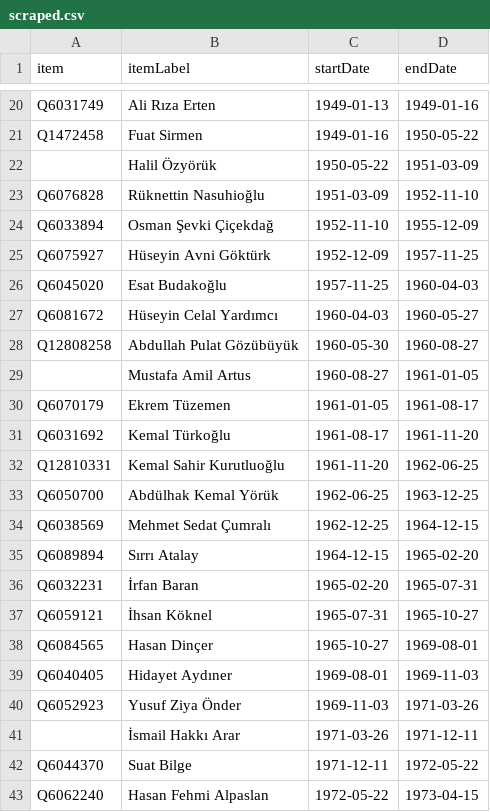
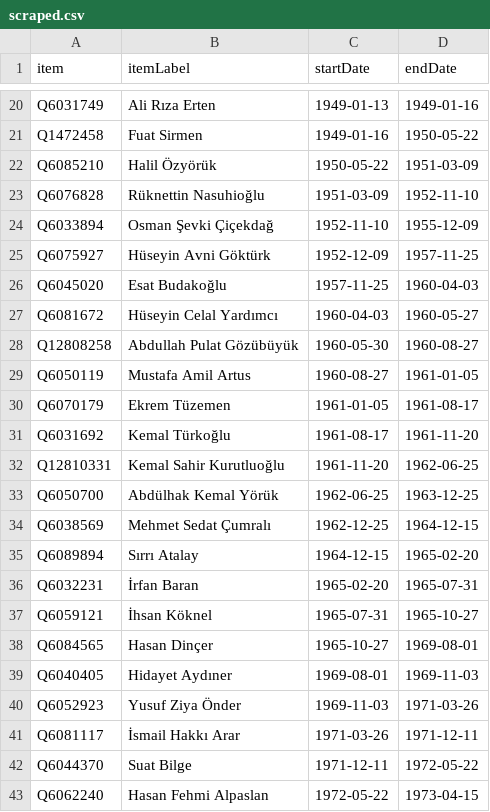
Before and after one commit to every-politician-scrapers/turkey-ministers, a CSV file: sources/justice-trwiki/scraped.csv, drawn as a sheet; only a part is shown, gaps mark what is left out.

Commit message:
Compare external sources to Wikidata

```diff
--- a/sources/justice-trwiki/scraped.csv
+++ b/sources/justice-trwiki/scraped.csv
@@ -21,3 +21,3 @@ Q6031749,Ali Rıza Erten,1949-01-13,1949-01-16
 Q1472458,Fuat Sirmen,1949-01-16,1950-05-22
-"",Halil Özyörük,1950-05-22,1951-03-09
+Q6085210,Halil Özyörük,1950-05-22,1951-03-09
 Q6076828,Rüknettin Nasuhioğlu,1951-03-09,1952-11-10
@@ -28,3 +28,3 @@ Q6081672,Hüseyin Celal Yardımcı,1960-04-03,1960-05-27
 Q12808258,Abdullah Pulat Gözübüyük,1960-05-30,1960-08-27
-"",Mustafa Amil Artus,1960-08-27,1961-01-05
+Q6050119,Mustafa Amil Artus,1960-08-27,1961-01-05
 Q6070179,Ekrem Tüzemen,1961-01-05,1961-08-17
@@ -40,3 +40,3 @@ Q6040405,Hidayet Aydıner,1969-08-01,1969-11-03
 Q6052923,Yusuf Ziya Önder,1969-11-03,1971-03-26
-"",İsmail Hakkı Arar,1971-03-26,1971-12-11
+Q6081117,İsmail Hakkı Arar,1971-03-26,1971-12-11
 Q6044370,Suat Bilge,1971-12-11,1972-05-22
```
Also changed, not shown: sources/education-trwiki/diff.csv, sources/finance-trwiki/diff.csv, 8 other files.
